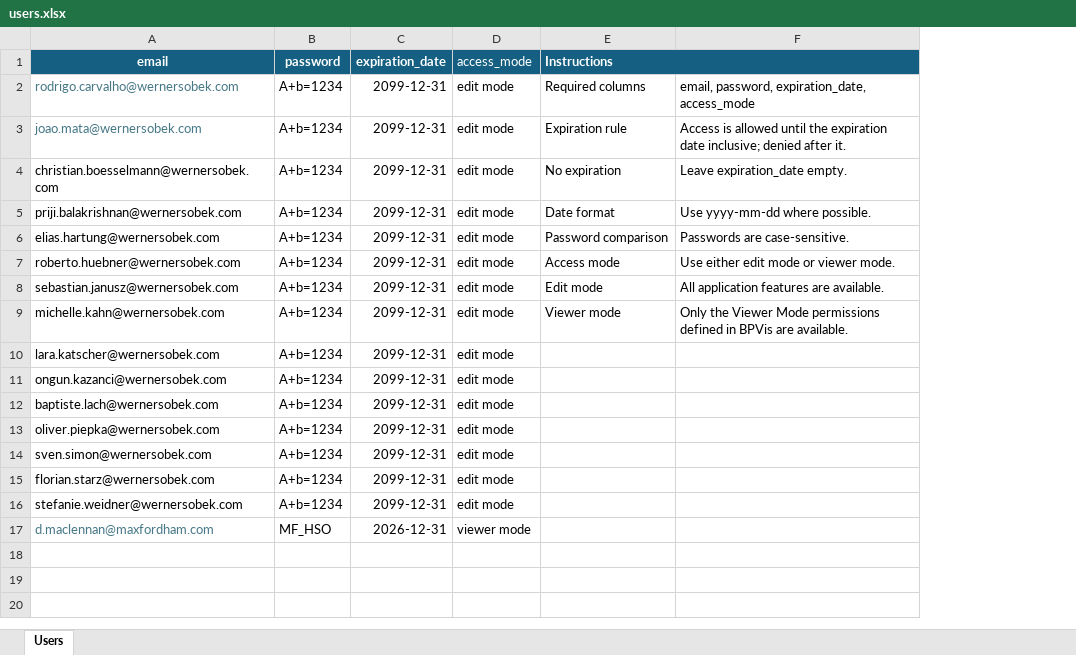
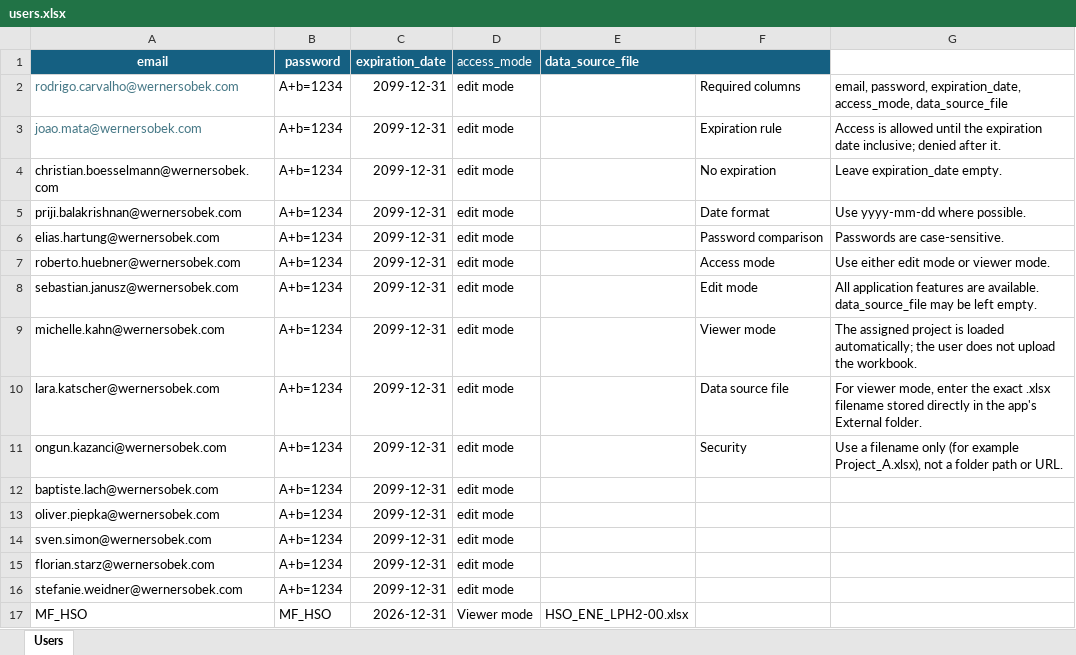
Before and after one commit to wsgtcar/BPVis_ENE, an Excel workbook: users.xlsx, sheet Users, drawn as a sheet; values as stored, in another font and other column widths than the file's, no borders; removed rows and columns are numbered as before the commit, all else as after; the diff names each change by its address in the sheet, - before the commit and + after, or states it on an @@ line.

Commit message:
Add files via upload

```diff
--- a/users.xlsx (sheet Users)
+++ b/users.xlsx (sheet Users)
+column E (data_source_file), row 17: HSO_ENE_LPH2-00.xlsx
-F1: Instructions
+F1: (empty)
-E1:F1 merged
-G1 fill: #156082
+G1 fill: none
-G2: …password, expiration_date, access_mode
+G2: …password, expiration_date, access_mode, data_source_file
-G8: …are available.
+G8: …are available. data_source_file may be left empty.
-G9: Only the Viewer Mode permissions defined in BPVis are available.
+G9: The assigned project is loaded automatically; the user does not upload the workbook.
-F10: (empty)
+F10: Data source file
-G10: (empty)
+G10: For viewer mode, enter the exact .xlsx filename stored directly in the app's External folder.
-F11: (empty)
+F11: Security
-G11: (empty)
+G11: Use a filename only (for example Project_A.xlsx), not a folder path or URL.
-A17 (email): d.maclennan@maxfordham.com
+A17 (email): MF_HSO
-A17 text colour: #467886
+A17 text colour: black
-D17 (access_mode): viewer mode
+D17 (access_mode): Viewer mode
```
